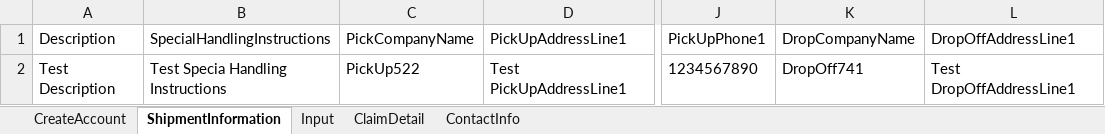
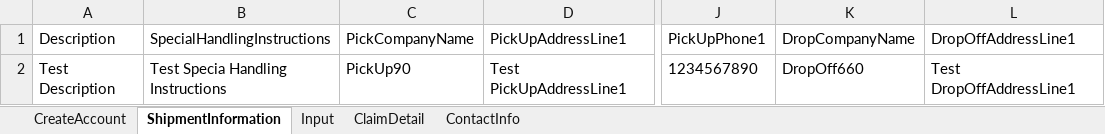
Before and after one commit to pgupta26/qualitesoft, an Excel workbook: binaries/FCfiles/ManageClaims.xlsx, sheet ShipmentInformation, drawn as a sheet; only a part is shown, gaps mark what is left out; values as stored, in another font and other column widths than the file's, no borders; the diff names each change by its address in the sheet, - before the commit and + after, or states it on an @@ line.

```diff
--- a/binaries/FCfiles/ManageClaims.xlsx (sheet ShipmentInformation)
+++ b/binaries/FCfiles/ManageClaims.xlsx (sheet ShipmentInformation)
-C2 (PickCompanyName): PickUp522
+C2 (PickCompanyName): PickUp90
-K2 (DropCompanyName): DropOff741
+K2 (DropCompanyName): DropOff660
```
Also changed, not shown: sheet Input, sheet ClaimDetail, binaries/FCfiles/ManageInvoiceTestData.xlsx, binaries/FCfiles/QuickQuote/QuickQuoteTestData.xlsx, 7 other files.
